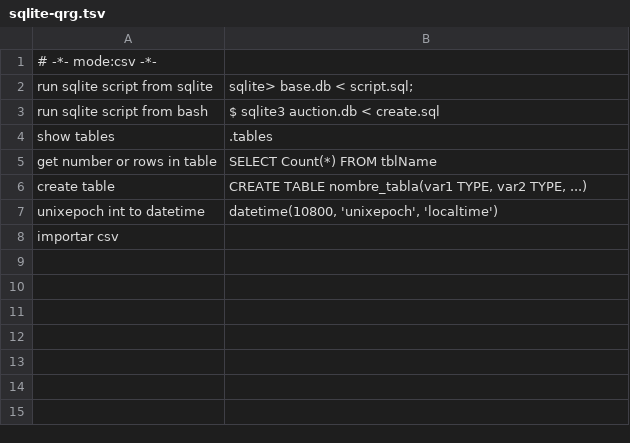
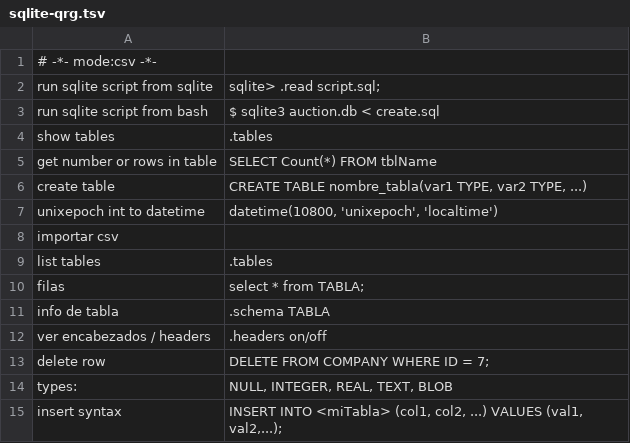
Before and after one commit to n-sm/qrs, a TSV file: sqlite/sqlite-qrg.tsv, drawn as a sheet.

Commit message:
Creo carpeta sqlite

```diff
--- a/sqlite/sqlite-qrg.tsv
+++ b/sqlite/sqlite-qrg.tsv
@@ -1,3 +1,3 @@
 # -*- mode:csv -*-
-run sqlite script from sqlite	sqlite> base.db < script.sql;
+run sqlite script from sqlite	sqlite> .read script.sql;
 run sqlite script from bash	$ sqlite3 auction.db < create.sql
@@ -8 +8,8 @@ unixepoch int to datetime	datetime(10800, 'unixepoch', 'localtime')
 importar csv	
+list tables	.tables
+filas	select * from TABLA;
+info de tabla	.schema TABLA
+ver encabezados / headers	.headers on/off
+delete row	DELETE FROM COMPANY WHERE ID = 7;
+types:	NULL, INTEGER, REAL, TEXT, BLOB
+insert syntax	INSERT INTO <miTabla> (col1, col2, ...) VALUES (val1, val2,...);
```
Also changed, not shown: 7 other files.
